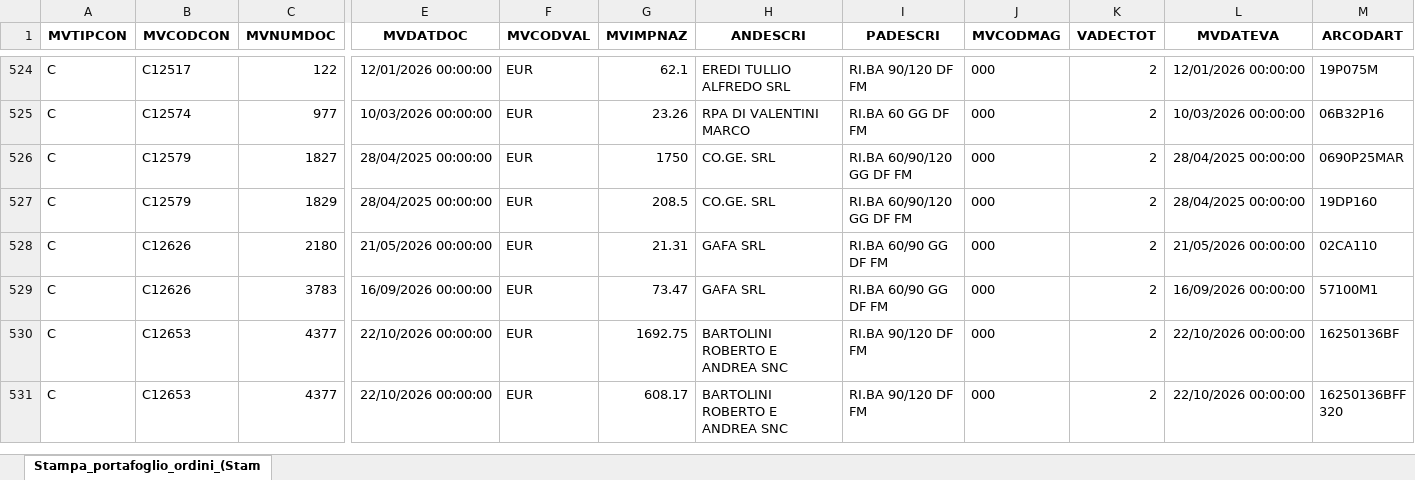
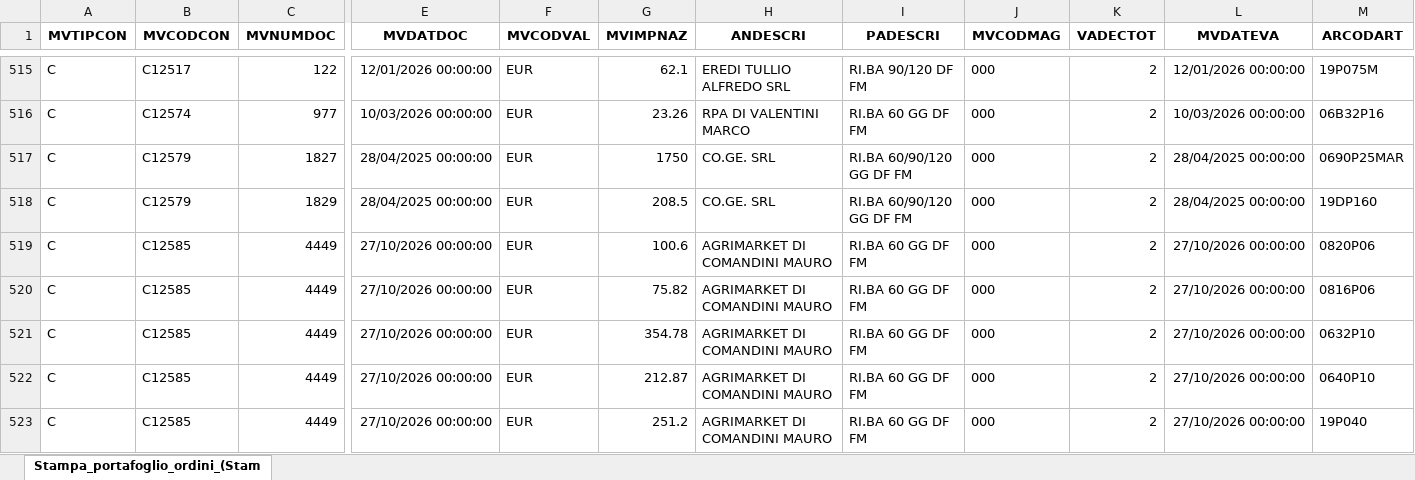
Before and after one commit to Riccini/giacenze-magazzino, an Excel workbook: Stampa_portafoglio_ordini_(Stampa__per_Cliente_Fornitore).xlsx, sheet Stampa_portafoglio_ordini_(Stam, drawn as a sheet; only a part is shown, gaps mark what is left out; the shorter side is filled out with more unchanged rows; values as stored, in another font and other column widths than the file's, no borders; rows hold the shown columns only; the diff covers the shown part only; the diff names each change by its address in the sheet, - before the commit and + after, or states it on an @@ line.

```diff
--- a/Stampa_portafoglio_ordini_(Stampa__per_Cliente_Fornitore).xlsx (sheet Stampa_portafoglio_ordini_(Stam)
+++ b/Stampa_portafoglio_ordini_(Stampa__per_Cliente_Fornitore).xlsx (sheet Stampa_portafoglio_ordini_(Stam)
+row 519: C | C12585 | 4449 | 27/10/2026 00:00:00 | EUR | 100.6 | AGRIMARKET DI COMANDINI MAURO | RI.BA 60 GG DF FM | 000 | 2 | 27/10/2026 00:00:00 | 0820P06
+row 520: C | C12585 | 4449 | 27/10/2026 00:00:00 | EUR | 75.82 | AGRIMARKET DI COMANDINI MAURO | RI.BA 60 GG DF FM | 000 | 2 | 27/10/2026 00:00:00 | 0816P06
+row 521: C | C12585 | 4449 | 27/10/2026 00:00:00 | EUR | 354.78 | AGRIMARKET DI COMANDINI MAURO | RI.BA 60 GG DF FM | 000 | 2 | 27/10/2026 00:00:00 | 0632P10
+row 522: C | C12585 | 4449 | 27/10/2026 00:00:00 | EUR | 212.87 | AGRIMARKET DI COMANDINI MAURO | RI.BA 60 GG DF FM | 000 | 2 | 27/10/2026 00:00:00 | 0640P10
+row 523: C | C12585 | 4449 | 27/10/2026 00:00:00 | EUR | 251.2 | AGRIMARKET DI COMANDINI MAURO | RI.BA 60 GG DF FM | 000 | 2 | 27/10/2026 00:00:00 | 19P040
```
Also changed, not shown: 31 added rows, 23 removed rows and 40 edited cells elsewhere in this sheet.
